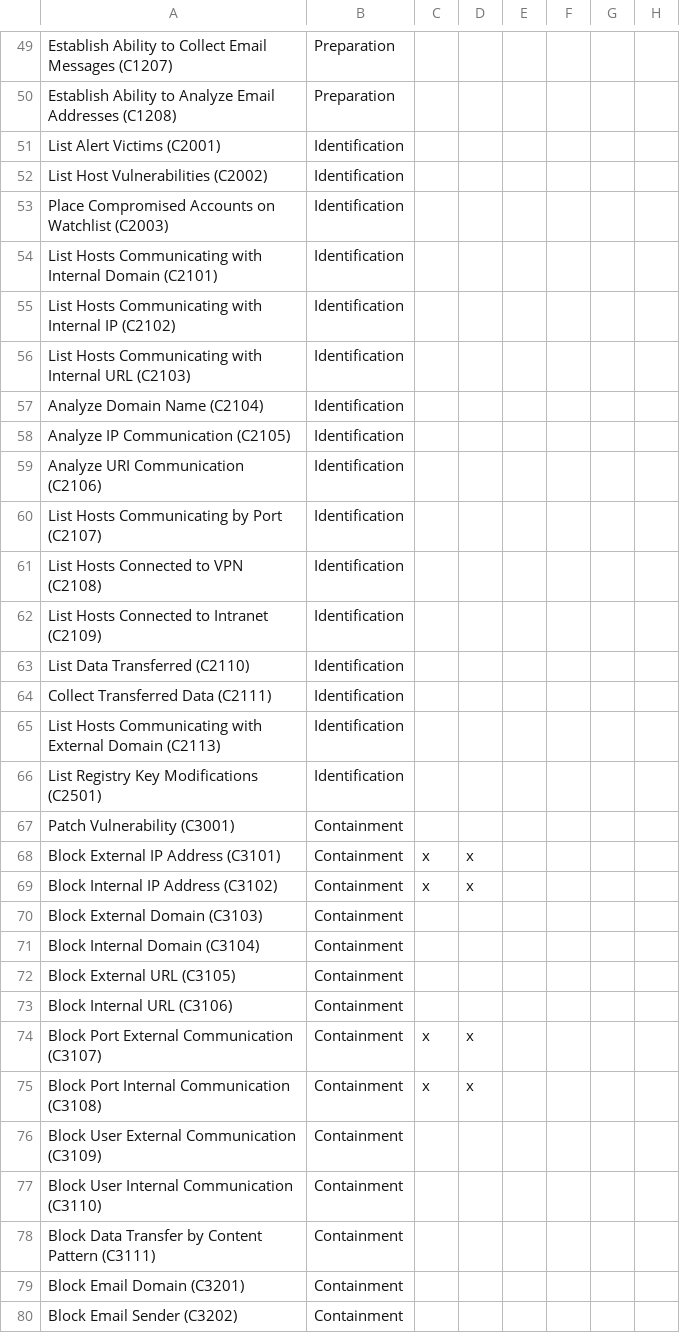
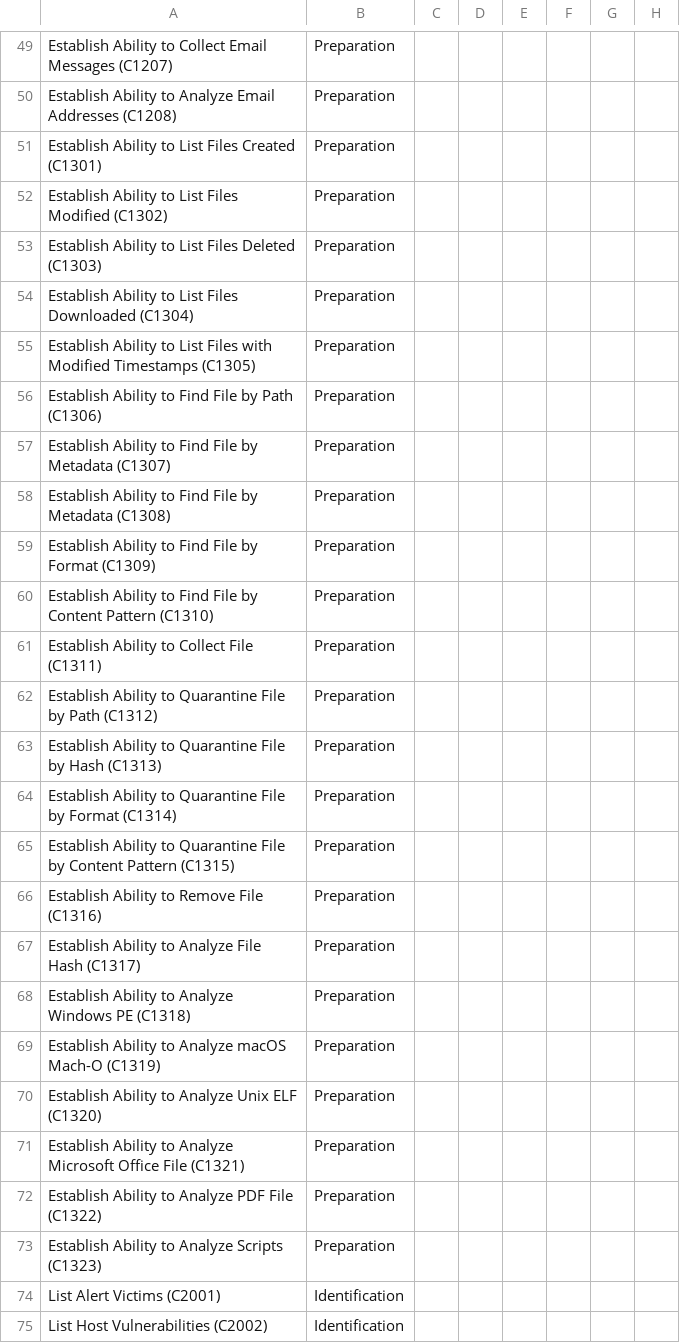
Before and after one commit to n3tsurge/aura-response, a CSV file: docs/files/tool_coverage.csv, drawn as a sheet; only a part is shown, gaps mark what is left out; the shorter side is filled out with more unchanged rows; rows hold the shown columns only; the diff names each change by its address in the sheet, - before the commit and + after, or states it on an @@ line.

```diff
--- a/docs/files/tool_coverage.csv
+++ b/docs/files/tool_coverage.csv
+row 51: Establish Ability to List Files Created (C1301) | Preparation
+row 52: Establish Ability to List Files Modified (C1302) | Preparation
+row 53: Establish Ability to List Files Deleted (C1303) | Preparation
+row 54: Establish Ability to List Files Downloaded (C1304) | Preparation
+row 55: Establish Ability to List Files with Modified Timestamps (C1305) | Preparation
+row 56: Establish Ability to Find File by Path (C1306) | Preparation
+row 57: Establish Ability to Find File by Metadata (C1307) | Preparation
+row 58: Establish Ability to Find File by Metadata (C1308) | Preparation
+row 59: Establish Ability to Find File by Format (C1309) | Preparation
+row 60: Establish Ability to Find File by Content Pattern (C1310) | Preparation
+row 61: Establish Ability to Collect File (C1311) | Preparation
+row 62: Establish Ability to Quarantine File by Path (C1312) | Preparation
+row 63: Establish Ability to Quarantine File by Hash (C1313) | Preparation
+row 64: Establish Ability to Quarantine File by Format (C1314) | Preparation
+row 65: Establish Ability to Quarantine File by Content Pattern (C1315) | Preparation
+row 66: Establish Ability to Remove File (C1316) | Preparation
+row 67: Establish Ability to Analyze File Hash (C1317) | Preparation
+row 68: Establish Ability to Analyze Windows PE (C1318) | Preparation
+row 69: Establish Ability to Analyze macOS Mach-O (C1319) | Preparation
+row 70: Establish Ability to Analyze Unix ELF (C1320) | Preparation
+row 71: Establish Ability to Analyze Microsoft Office File (C1321) | Preparation
+row 72: Establish Ability to Analyze PDF File (C1322) | Preparation
+row 73: Establish Ability to Analyze Scripts (C1323) | Preparation
```
Also changed, not shown: 50 other files.
